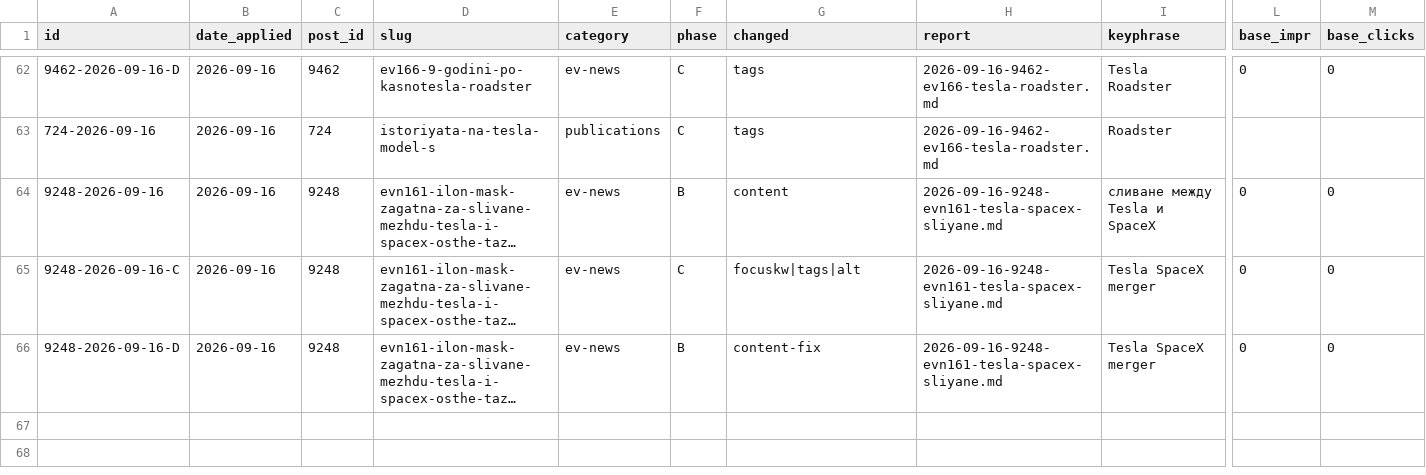
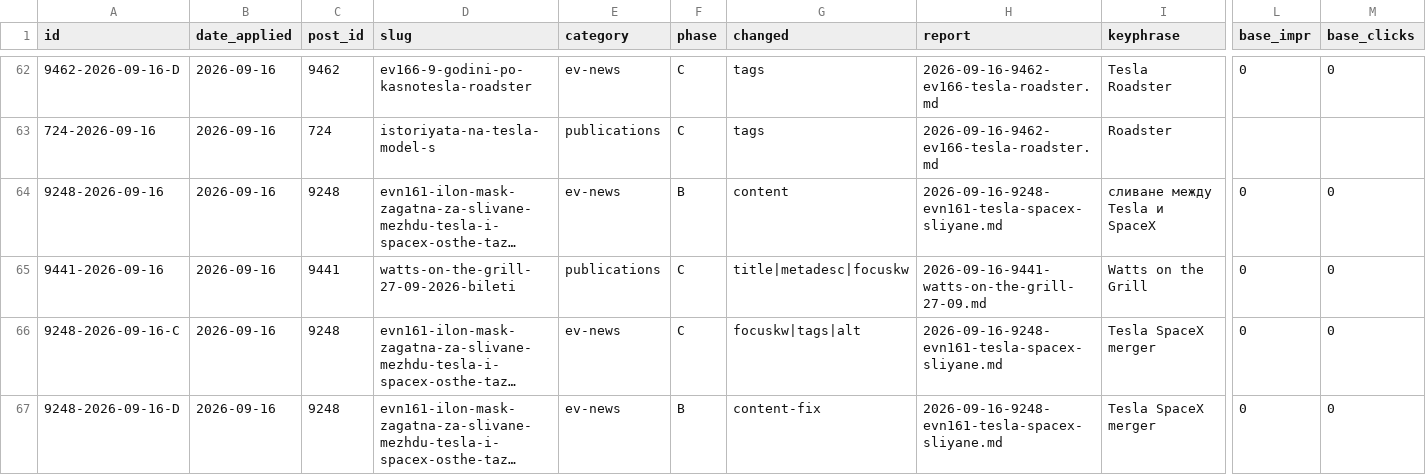
Before and after one commit to trepechov/carlifebydani, a CSV file: reports/seo-optimizations/ledger.csv, drawn as a sheet; only a part is shown, gaps mark what is left out; long unchanged cells end in …; rows hold the shown columns only; the diff names each change by its address in the sheet, - before the commit and + after, or states it on an @@ line.

```diff
--- a/reports/seo-optimizations/ledger.csv
+++ b/reports/seo-optimizations/ledger.csv
+row 65: 9441-2026-09-16 | 2026-09-16 | 9441 | watts-on-the-grill-27-09-2026-bileti | publications | C | title|metadesc|focuskw | 2026-09-16-9441-watts-on-the-grill-27-09.md | Watts on the Grill | 0 | 0
```
Also changed, not shown: 2 other files.
